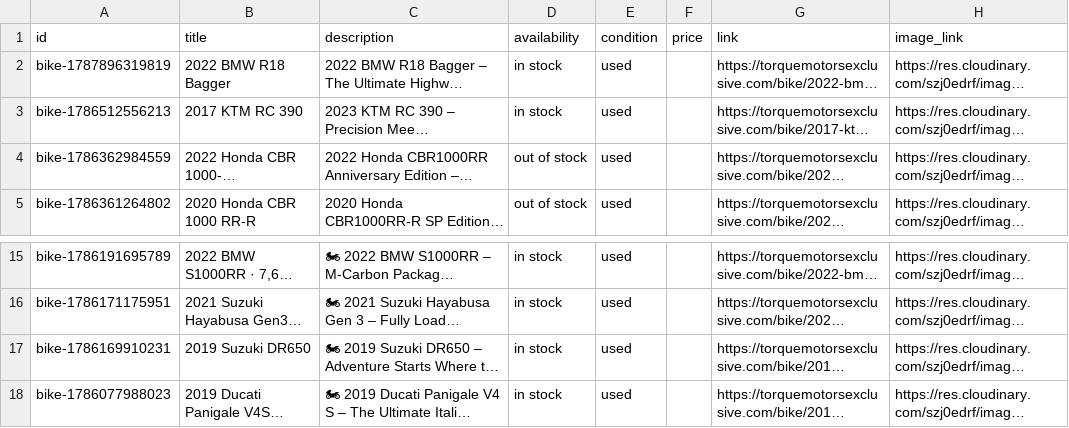
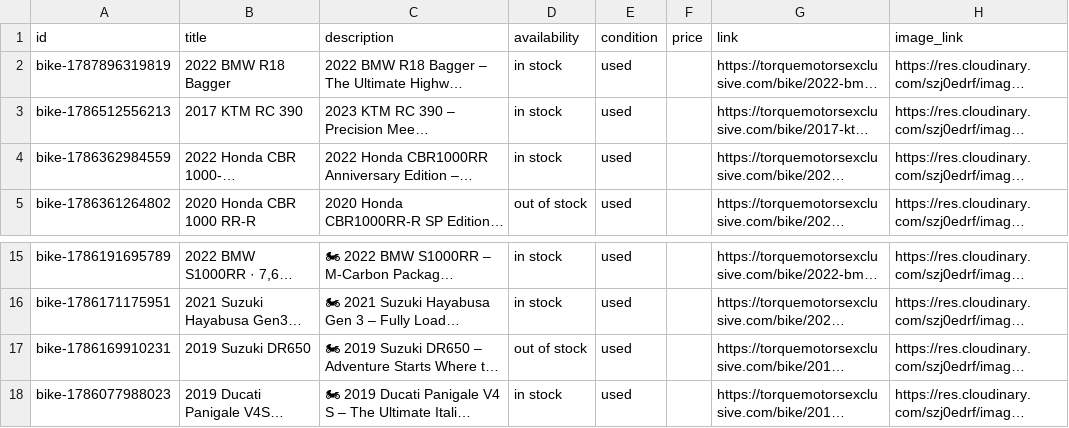
Before and after one commit to torquemotorsexclusive/torquemotorsexclusive.github.io, a CSV file: feeds/facebook-catalog.csv, drawn as a sheet; only a part is shown, gaps mark what is left out; long unchanged cells end in …; the diff names each change by its address in the sheet, - before the commit and + after, or states it on an @@ line.

```diff
--- a/feeds/facebook-catalog.csv
+++ b/feeds/facebook-catalog.csv
-D4 (availability): out of stock
+D4 (availability): in stock
-D17 (availability): in stock
+D17 (availability): out of stock
```
Also changed, not shown: 2 other files.
